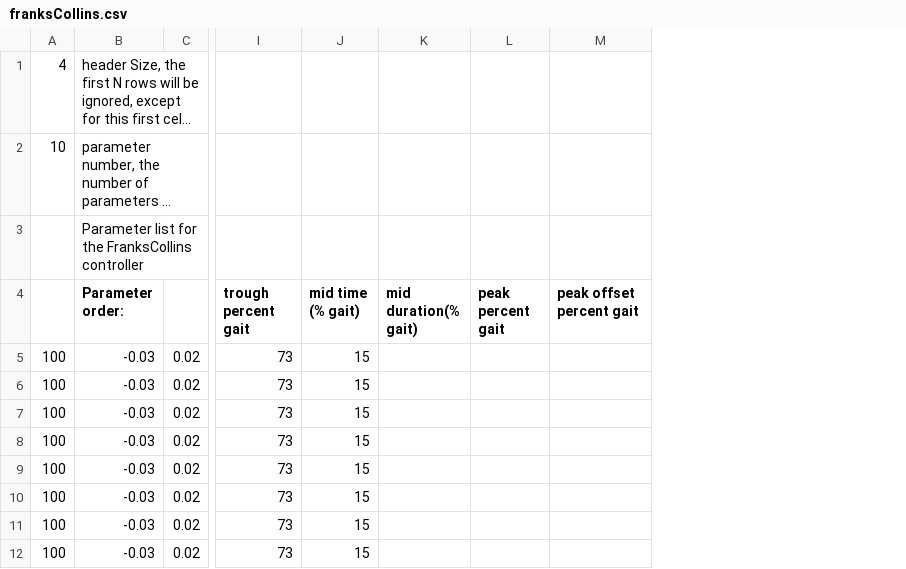
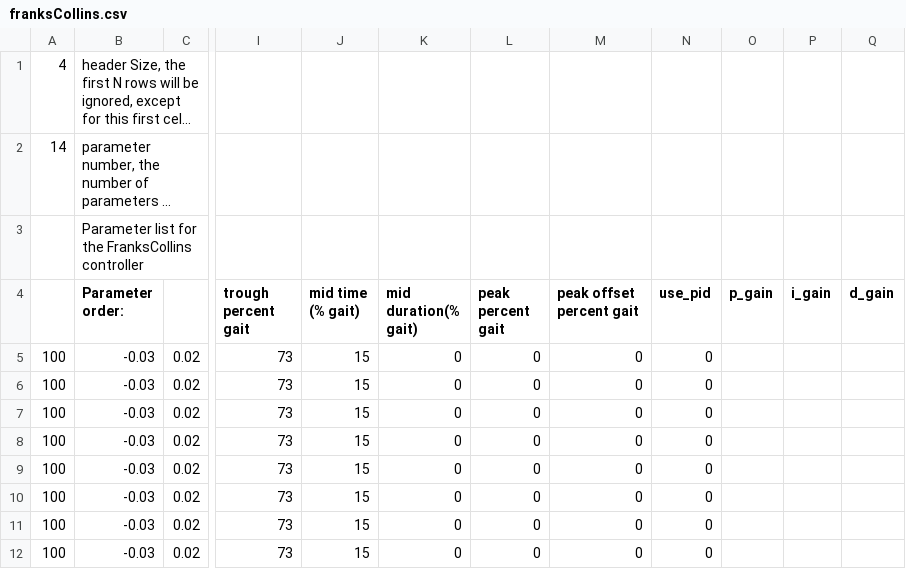
Before and after one commit to naubiomech/ExoCode, a CSV file: SDCard/hipControllers/franksCollins.csv, drawn as a sheet; only a part is shown, gaps mark what is left out; long unchanged cells end in …; the diff names each change by its address in the sheet, - before the commit and + after, or states it on an @@ line.

```diff
--- a/SDCard/hipControllers/franksCollins.csv
+++ b/SDCard/hipControllers/franksCollins.csv
+column N (use_pid), rows 5-12: all 0
+column O (p_gain), empty
+column P (i_gain), empty
+column Q (d_gain), empty
-A2: 10
+A2: 14
-K5:K12 (mid duration(% gait)): (empty)
+K5:K12 (mid duration(% gait)): 0
-L5:L12 (peak percent gait): (empty)
+L5:L12 (peak percent gait): 0
-M5:M12 (peak offset percent gait): (empty)
+M5:M12 (peak offset percent gait): 0
```
Also changed, not shown: SDCard/hipControllers/bangBang.csv, SDCard/hipControllers/userDefined.csv, 8 other files.
